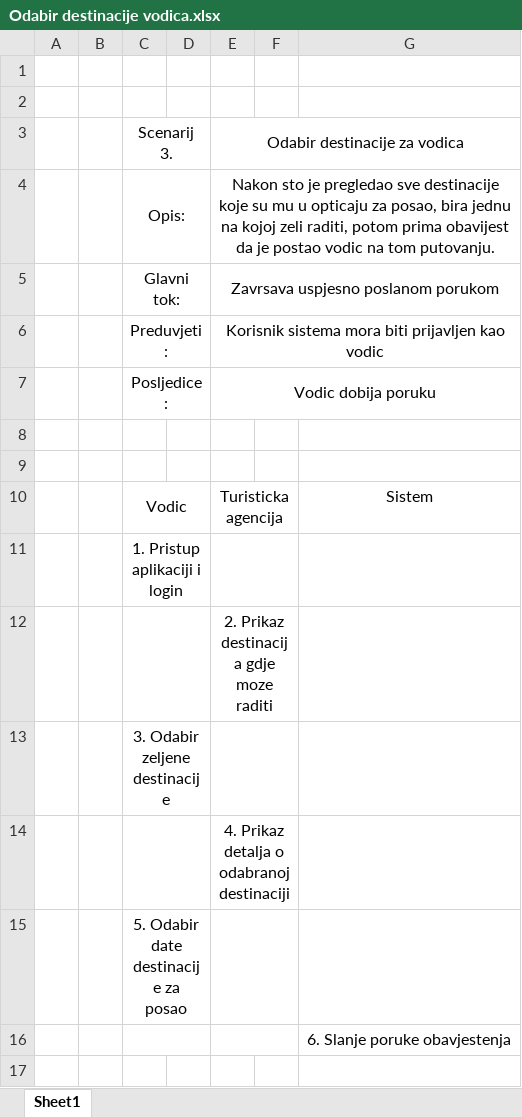
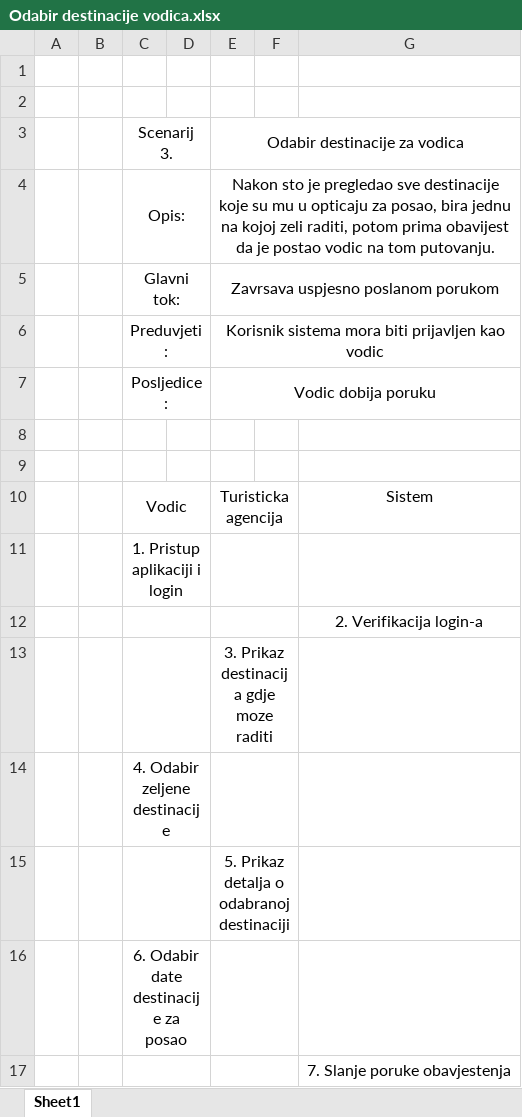
Before and after one commit to ooad-2017-2018/Grupa12-TimAsgardians, an Excel workbook: UseCaseIScenarij/Odabir destinacije vodica.xlsx, sheet Sheet1, drawn as a sheet; values as stored, in another font and other column widths than the file's, no borders; addresses are those after the commit; the diff names each change by its address in the sheet, - before the commit and + after, or states it on an @@ line.

Commit message:
Odabir destinacije vodica

```diff
--- a/UseCaseIScenarij/Odabir destinacije vodica.xlsx (sheet Sheet1)
+++ b/UseCaseIScenarij/Odabir destinacije vodica.xlsx (sheet Sheet1)
+row 12:  |  |  |  |  |  | 2. Verifikacija login-a
-E13: 2. Prikaz destinacija gdje moze raditi
+E13: 3. Prikaz destinacija gdje moze raditi
-C14: 3. Odabir zeljene destinacije
+C14: 4. Odabir zeljene destinacije
-E15: 4. Prikaz detalja o odabranoj destinaciji
+E15: 5. Prikaz detalja o odabranoj destinaciji
-C16: 5. Odabir date destinacije za posao
+C16: 6. Odabir date destinacije za posao
-G17: 6. Slanje poruke obavjestenja
+G17: 7. Slanje poruke obavjestenja
```
Also changed, not shown: 1 other file.
